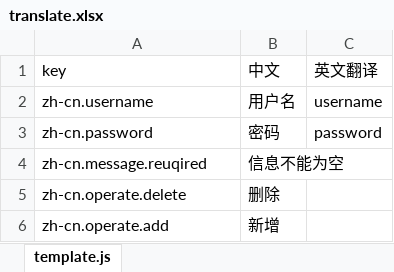
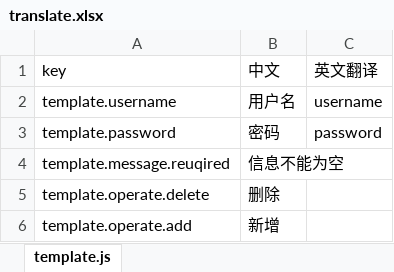
Before and after one commit to Yx1aoq1/vue-auto-i18n, an Excel workbook: translate.xlsx, sheet template.js, drawn as a sheet; values as stored, in another font and other column widths than the file's, no borders; the diff names each change by its address in the sheet, - before the commit and + after, or states it on an @@ line.

```diff
--- a/translate.xlsx (sheet template.js)
+++ b/translate.xlsx (sheet template.js)
-A2 (key): zh-cn.username
+A2 (key): template.username
-A3 (key): zh-cn.password
+A3 (key): template.password
-A4 (key): zh-cn.message.reuqired
+A4 (key): template.message.reuqired
-A5 (key): zh-cn.operate.delete
+A5 (key): template.operate.delete
-A6 (key): zh-cn.operate.add
+A6 (key): template.operate.add
```
Also changed, not shown: 6 other files.
